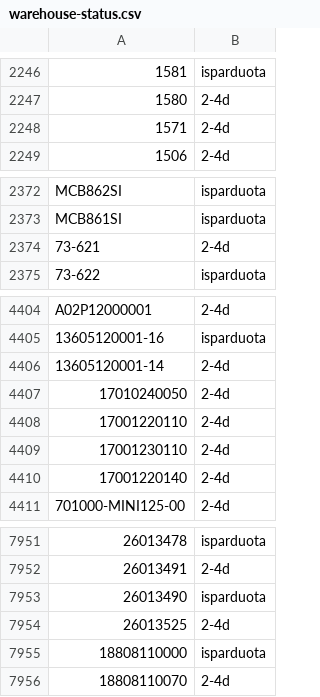
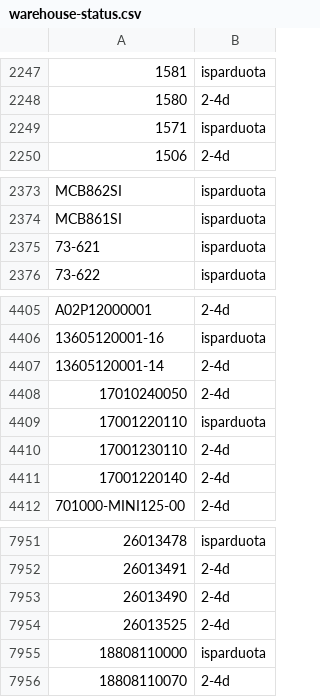
Before and after one commit to Automeskos/mototop-feeds, a CSV file: feeds/warehouse-status.csv, drawn as a sheet; only a part is shown, gaps mark what is left out; addresses are those after the commit; the diff covers the shown part only; the diff names each change by its address in the sheet, - before the commit and + after, or states it on an @@ line.

```diff
--- a/feeds/warehouse-status.csv
+++ b/feeds/warehouse-status.csv
-B2249: 2-4d
+B2249: isparduota
-B2375: 2-4d
+B2375: isparduota
-B4409: 2-4d
+B4409: isparduota
-B7953: isparduota
+B7953: 2-4d
```
Also changed, not shown: 2 added rows, 1 removed row and 3 edited cells elsewhere in this file, 6 other files.
